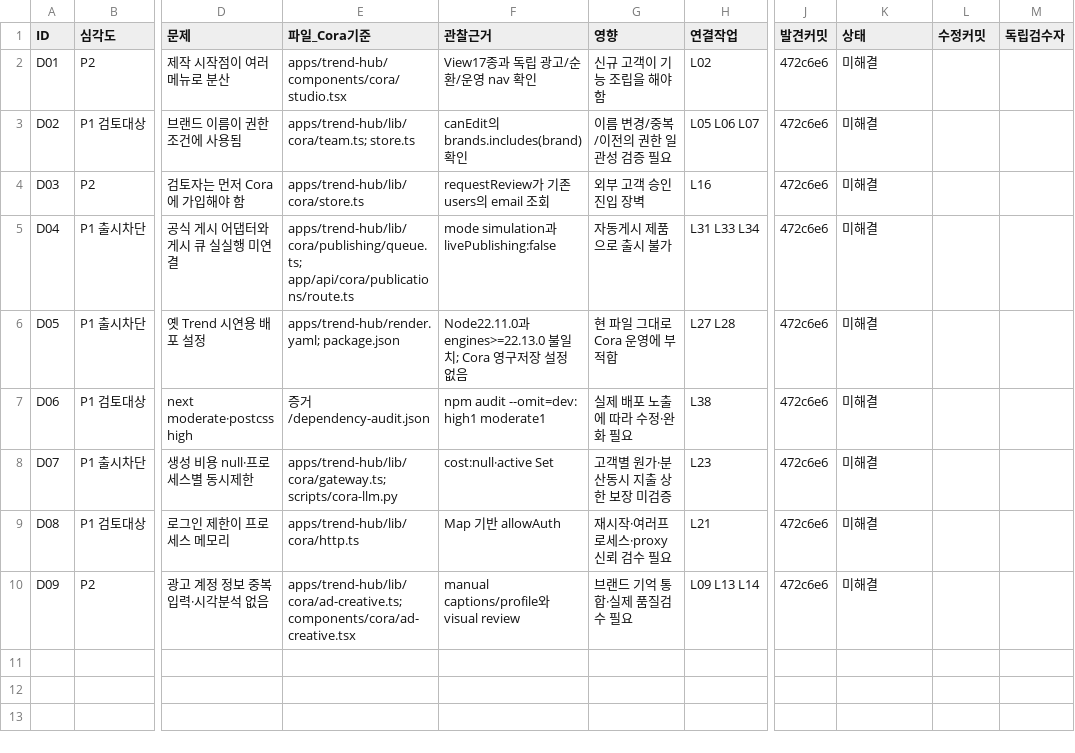
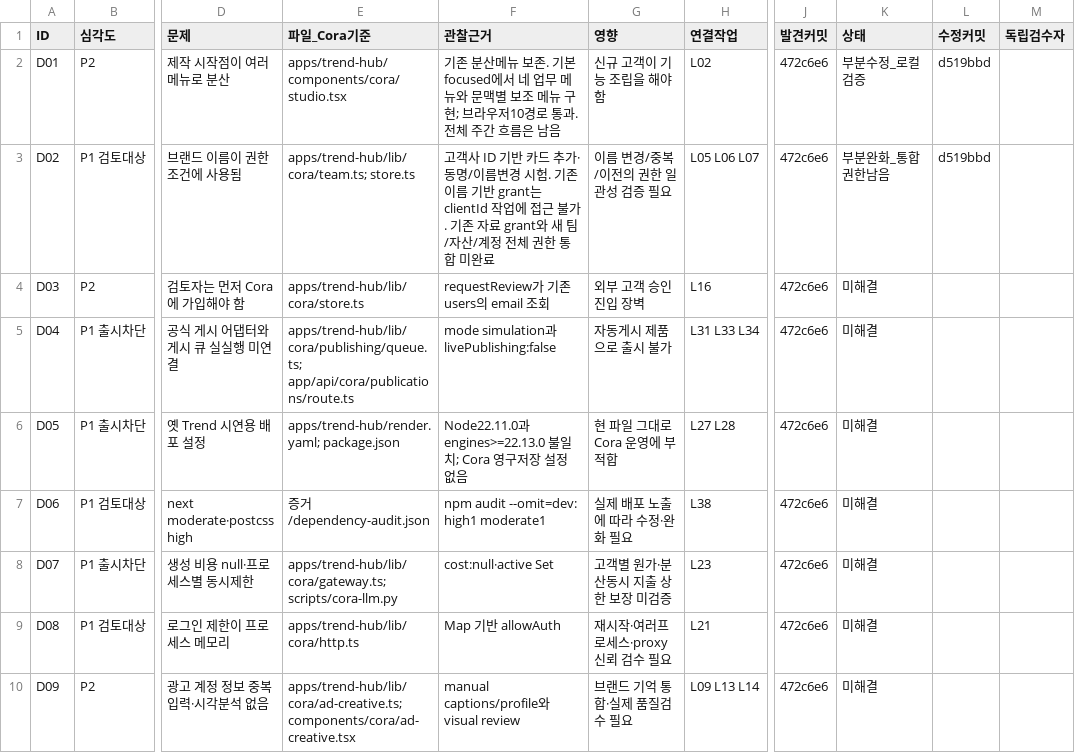
Before and after one commit to HYU-BDML/Rita-agent, a CSV file: Cora/docs/Cora_출시집중_2026-10-04/09_발견문제와_수정추적.csv, drawn as a sheet; only a part is shown, gaps mark what is left out; the diff names each change by its address in the sheet, - before the commit and + after, or states it on an @@ line.

```diff
--- a/Cora/docs/Cora_출시집중_2026-10-04/09_발견문제와_수정추적.csv
+++ b/Cora/docs/Cora_출시집중_2026-10-04/09_발견문제와_수정추적.csv
-F2 (관찰근거): View17종과 독립 광고/순환/운영 nav 확인
+F2 (관찰근거): 기존 분산메뉴 보존. 기본 focused에서 네 업무 메뉴와 문맥별 보조 메뉴 구현; 브라우저10경로 통과. 전체 주간 흐름은 남음
-K2 (상태): 미해결
+K2 (상태): 부분수정_로컬검증
-L2:L3 (수정커밋): (empty)
+L2:L3 (수정커밋): d519bbd
-F3 (관찰근거): canEdit의 brands.includes(brand) 확인
+F3 (관찰근거): 고객사 ID 기반 카드 추가·동명/이름변경 시험. 기존 이름 기반 grant는 clientId 작업에 접근 불가. 기존 자료 grant와 새 팀/자산/계정 전체 권한 통합 미완료
-K3 (상태): 미해결
+K3 (상태): 부분완화_통합권한남음
```
Also changed, not shown: Cora/docs/Cora_출시집중_2026-10-04/03_실행백로그.csv, Cora/docs/Cora_출시집중_2026-10-04/04_출시시험표.csv, 15 other files.
